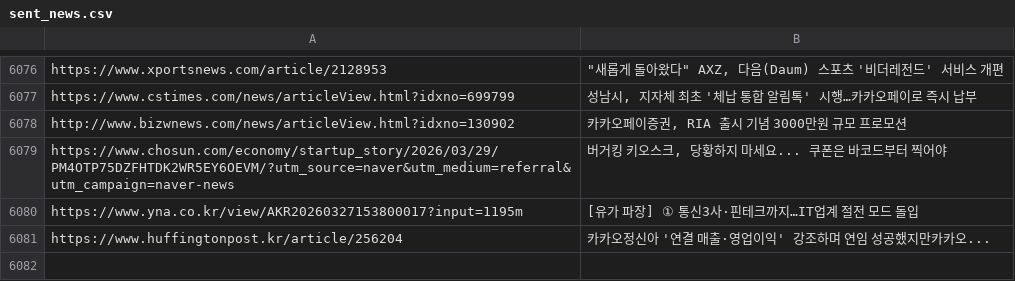
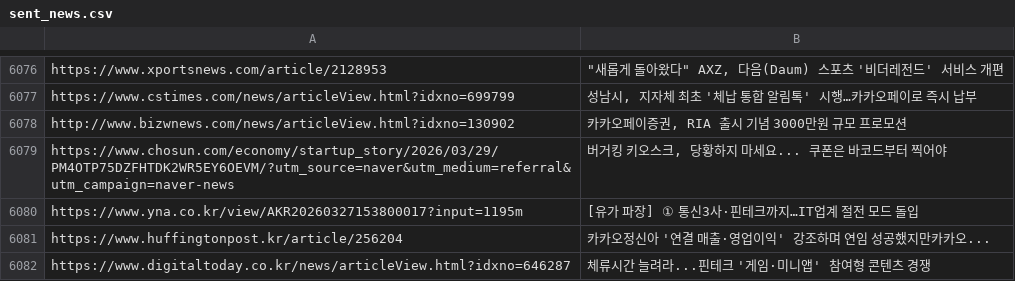
Before and after one commit to dhlee13147-lang/my-news-bot, a CSV file: sent_news.csv, drawn as a sheet; only a part is shown, gaps mark what is left out; the diff names each change by its address in the sheet, - before the commit and + after, or states it on an @@ line.

```diff
--- a/sent_news.csv
+++ b/sent_news.csv
+row 6082: https://www.digitaltoday.co.kr/news/articleView.html?idxno=646287 | 체류시간 늘려라...핀테크 '게임·미니앱' 참여형 콘텐츠 경쟁
```
